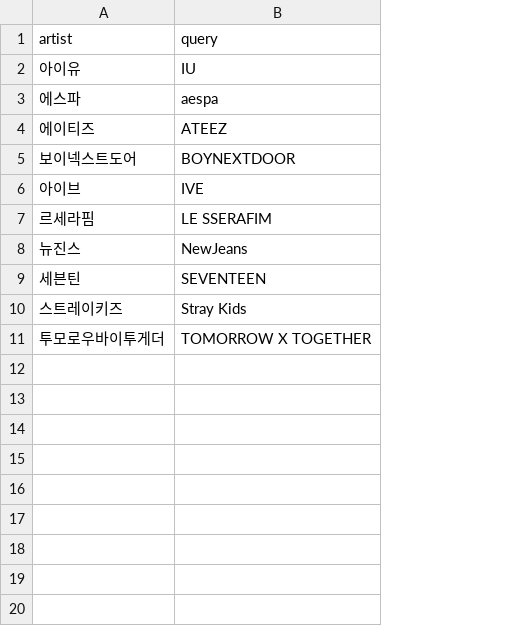
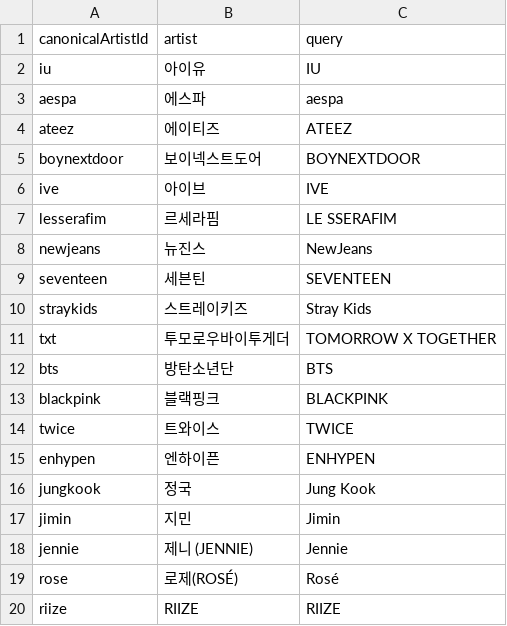
Before and after one commit to kpopmaker/fandex, a CSV file: scripts/lastfm-cloud/lastfm_artist_seed_v1.csv, drawn as a sheet; the diff names each change by its address in the sheet, - before the commit and + after, or states it on an @@ line.

Commit message:
integration(artist-expansion): refresh canonical consolidation after snsFandom fix

```diff
--- a/scripts/lastfm-cloud/lastfm_artist_seed_v1.csv
+++ b/scripts/lastfm-cloud/lastfm_artist_seed_v1.csv
+column A (canonicalArtistId), rows 2-11: iu | aespa | ateez | boynextdoor | ive | lesserafim | newjeans | seventeen | straykids | txt
+row 12: bts | 방탄소년단 | BTS
+row 13: blackpink | 블랙핑크 | BLACKPINK
+row 14: twice | 트와이스 | TWICE
+row 15: enhypen | 엔하이픈 | ENHYPEN
+row 16: jungkook | 정국 | Jung Kook
+row 17: jimin | 지민 | Jimin
+row 18: jennie | 제니 (JENNIE) | Jennie
+row 19: rose | 로제(ROSÉ) | Rosé
+row 20: riize | RIIZE | RIIZE
```
Also changed, not shown: 23 other files.
